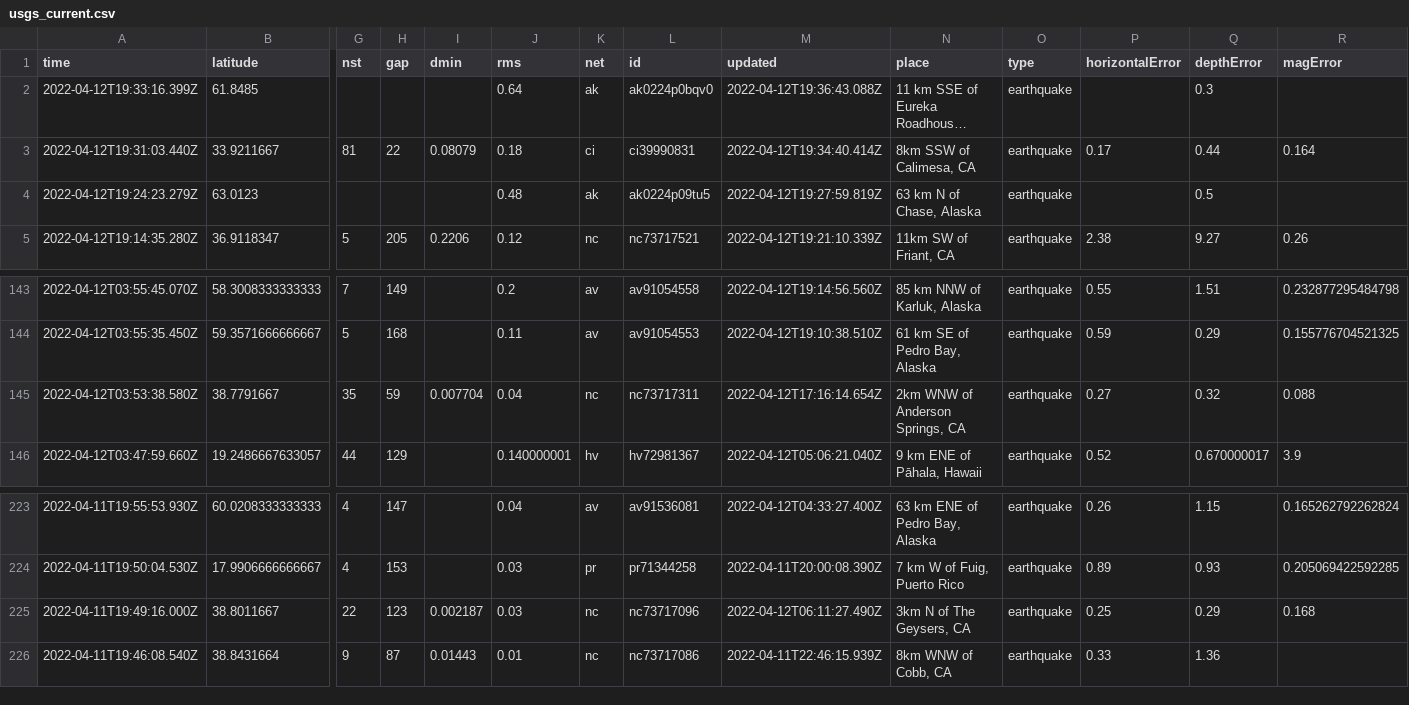
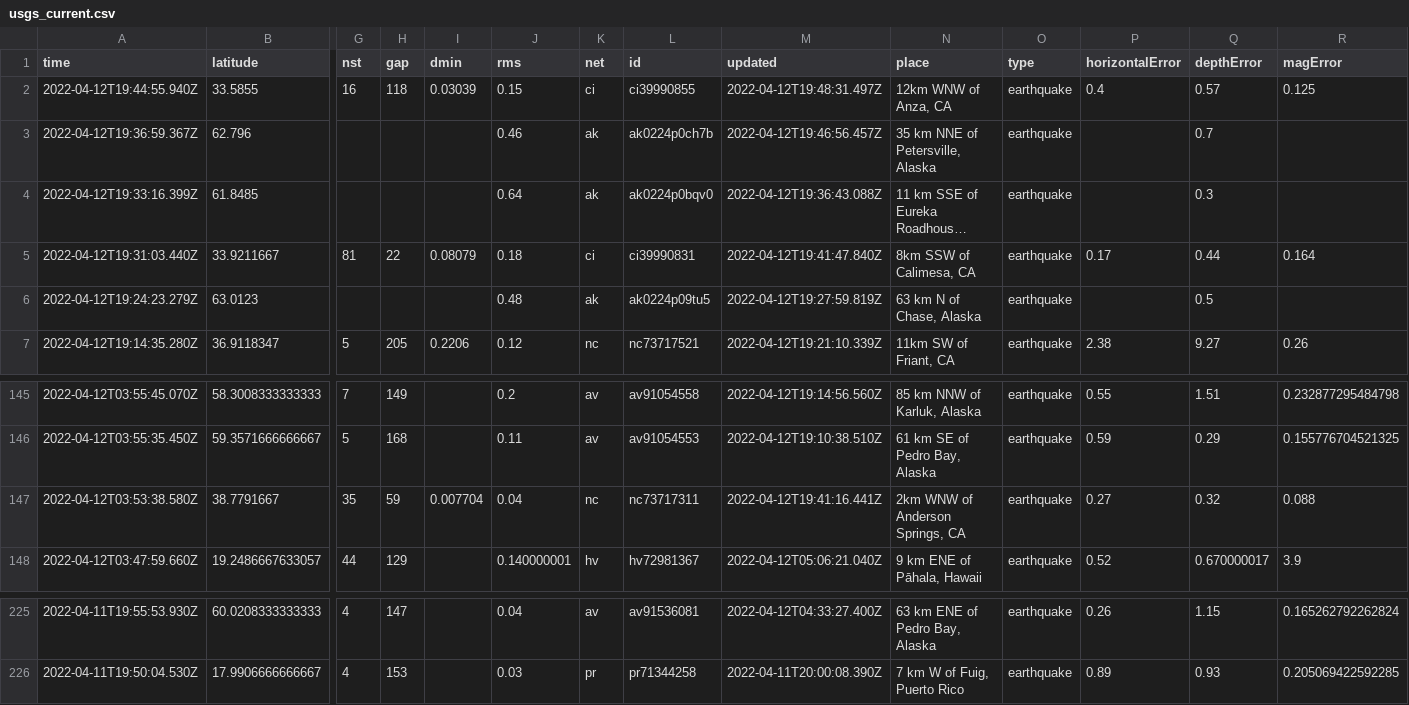
Before and after one commit to dlbranham/my-data-robot, a CSV file: usgs_current.csv, drawn as a sheet; only a part is shown, gaps mark what is left out; long unchanged cells end in …; removed rows and columns are numbered as before the commit, all else as after; rows hold the shown columns only; the diff names each change by its address in the sheet, - before the commit and + after, or states it on an @@ line.

```diff
--- a/usgs_current.csv
+++ b/usgs_current.csv
+row 2: 2022-04-12T19:44:55.940Z | 33.5855 | 16 | 118 | 0.03039 | 0.15 | ci | ci39990855 | 2022-04-12T19:48:31.497Z | 12km WNW of Anza, CA | earthquake | 0.4 | 0.57 | 0.125
+row 3: 2022-04-12T19:36:59.367Z | 62.796 |  |  |  | 0.46 | ak | ak0224p0ch7b | 2022-04-12T19:46:56.457Z | 35 km NNE of Petersville, Alaska | earthquake |  | 0.7
-M5 (updated): 2022-04-12T19:34:40.414Z
+M5 (updated): 2022-04-12T19:41:47.840Z
-M147 (updated): 2022-04-12T17:16:14.654Z
+M147 (updated): 2022-04-12T19:41:16.441Z
-row 225: 2022-04-11T19:49:16.000Z | 38.8011667 | 22 | 123 | 0.002187 | 0.03 | nc | nc73717096 | 2022-04-12T06:11:27.490Z | 3km N of The Geysers, CA | earthquake | 0.25 | 0.29 | 0.168
-row 226: 2022-04-11T19:46:08.540Z | 38.8431664 | 9 | 87 | 0.01443 | 0.01 | nc | nc73717086 | 2022-04-11T22:46:15.939Z | 8km WNW of Cobb, CA | earthquake | 0.33 | 1.36
```
